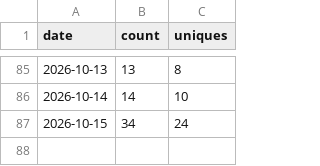
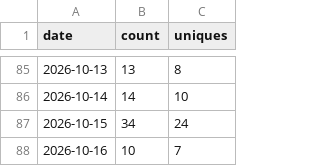
Before and after one commit to Patrick-Healy/tikz-diagrams-skill, a CSV file: traffic/clones.csv, drawn as a sheet; only a part is shown, gaps mark what is left out.

```diff
--- a/traffic/clones.csv
+++ b/traffic/clones.csv
@@ -87 +87,2 @@ date,count,uniques
 2026-10-15,34,24
+2026-10-16,10,7
```
Also changed, not shown: traffic/views.csv, 2 other files.
